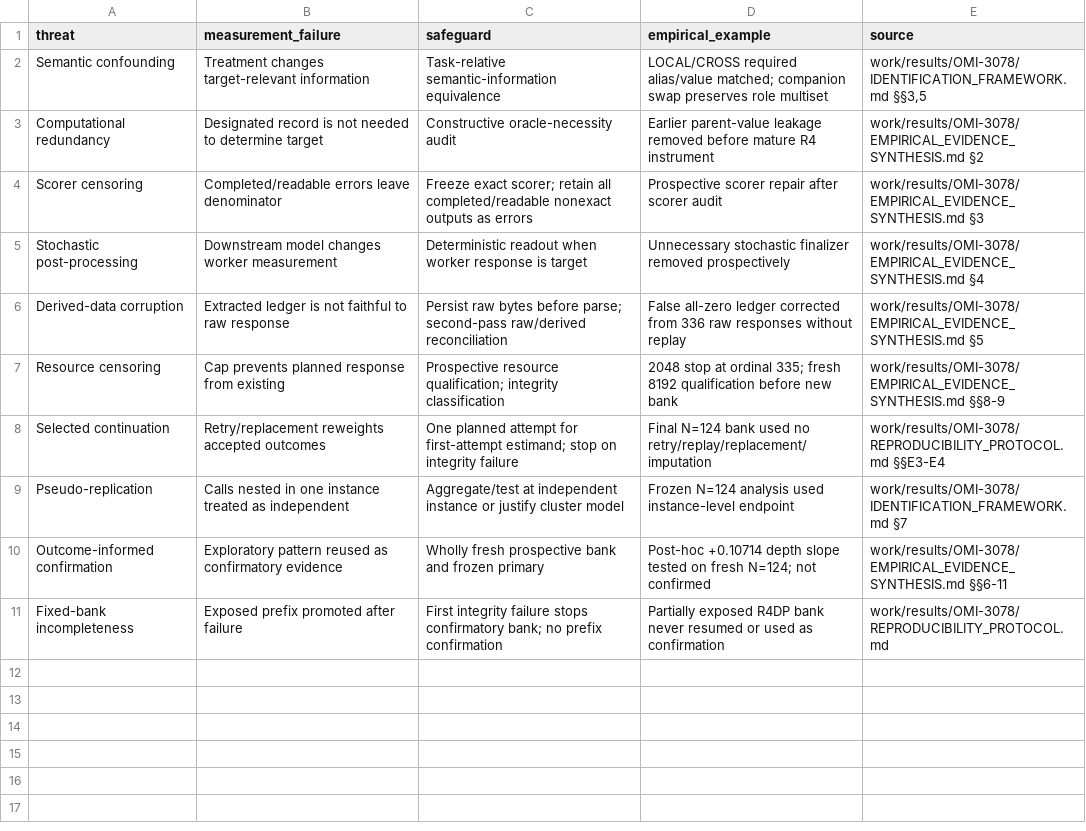
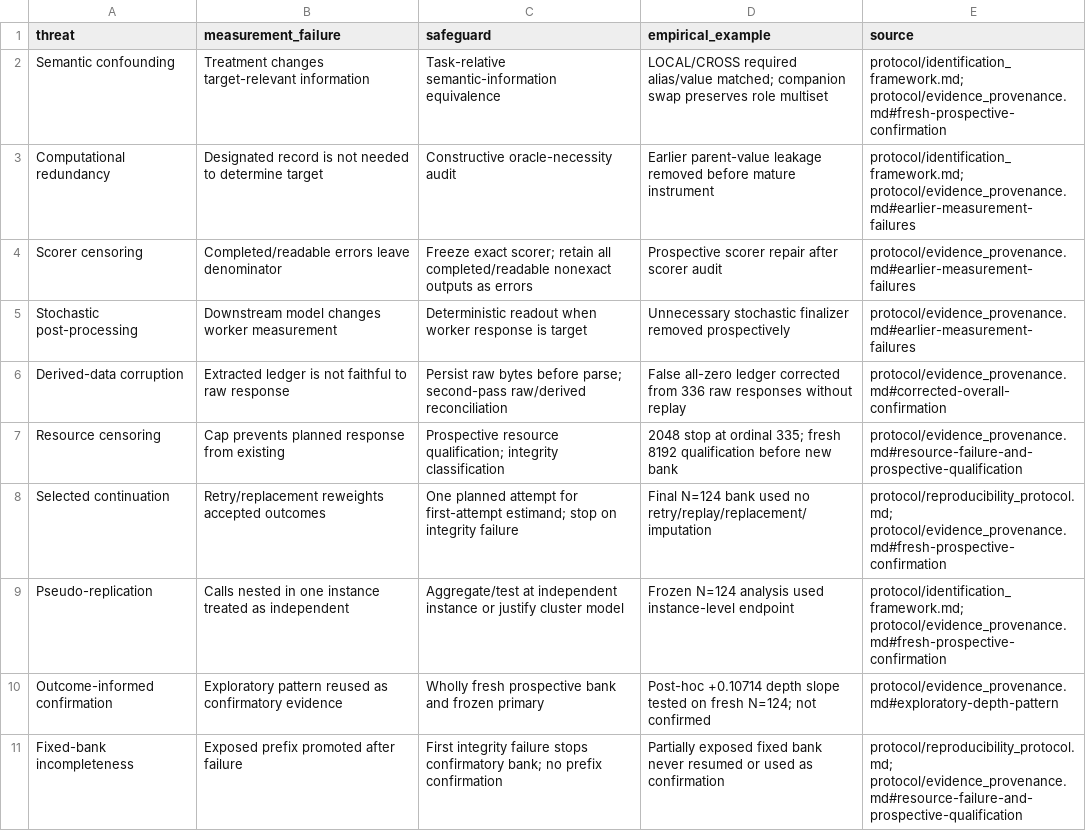
Before and after one commit to Kane11378/llm-evaluation-measurement-integrity, a CSV file: reproduced/figure_data/table1_protocol.csv, drawn as a sheet.

```diff
--- a/reproduced/figure_data/table1_protocol.csv
+++ b/reproduced/figure_data/table1_protocol.csv
@@ -1,11 +1,11 @@
 threat,measurement_failure,safeguard,empirical_example,source
-Semantic confounding,Treatment changes target-relevant information,Task-relative semantic-information equivalence,LOCAL/CROSS required alias/value matched; companion swap preserves role multiset,"work/results/OMI-3078/IDENTIFICATION_FRAMEWORK.md §§3,5"
-Computational redundancy,Designated record is not needed to determine target,Constructive oracle-necessity audit,Earlier parent-value leakage removed before mature R4 instrument,work/results/OMI-3078/EMPIRICAL_EVIDENCE_SYNTHESIS.md §2
-Scorer censoring,Completed/readable errors leave denominator,Freeze exact scorer; retain all completed/readable nonexact outputs as errors,Prospective scorer repair after scorer audit,work/results/OMI-3078/EMPIRICAL_EVIDENCE_SYNTHESIS.md §3
-Stochastic post-processing,Downstream model changes worker measurement,Deterministic readout when worker response is target,Unnecessary stochastic finalizer removed prospectively,work/results/OMI-3078/EMPIRICAL_EVIDENCE_SYNTHESIS.md §4
-Derived-data corruption,Extracted ledger is not faithful to raw response,Persist raw bytes before parse; second-pass raw/derived reconciliation,False all-zero ledger corrected from 336 raw responses without replay,work/results/OMI-3078/EMPIRICAL_EVIDENCE_SYNTHESIS.md §5
-Resource censoring,Cap prevents planned response from existing,Prospective resource qualification; integrity classification,2048 stop at ordinal 335; fresh 8192 qualification before new bank,work/results/OMI-3078/EMPIRICAL_EVIDENCE_SYNTHESIS.md §§8-9
-Selected continuation,Retry/replacement reweights accepted outcomes,One planned attempt for first-attempt estimand; stop on integrity failure,Final N=124 bank used no retry/replay/replacement/imputation,work/results/OMI-3078/REPRODUCIBILITY_PROTOCOL.md §§E3-E4
-Pseudo-replication,Calls nested in one instance treated as independent,Aggregate/test at independent instance or justify cluster model,Frozen N=124 analysis used instance-level endpoint,work/results/OMI-3078/IDENTIFICATION_FRAMEWORK.md §7
-Outcome-informed confirmation,Exploratory pattern reused as confirmatory evidence,Wholly fresh prospective bank and frozen primary,Post-hoc +0.10714 depth slope tested on fresh N=124; not confirmed,work/results/OMI-3078/EMPIRICAL_EVIDENCE_SYNTHESIS.md §§6-11
-Fixed-bank incompleteness,Exposed prefix promoted after failure,First integrity failure stops confirmatory bank; no prefix confirmation,Partially exposed R4DP bank never resumed or used as confirmation,work/results/OMI-3078/REPRODUCIBILITY_PROTOCOL.md
+Semantic confounding,Treatment changes target-relevant information,Task-relative semantic-information equivalence,LOCAL/CROSS required alias/value matched; companion swap preserves role multiset,protocol/identification_framework.md; protocol/evidence_provenance.md#fresh-prospective-confirmation
+Computational redundancy,Designated record is not needed to determine target,Constructive oracle-necessity audit,Earlier parent-value leakage removed before mature instrument,protocol/identification_framework.md; protocol/evidence_provenance.md#earlier-measurement-failures
+Scorer censoring,Completed/readable errors leave denominator,Freeze exact scorer; retain all completed/readable nonexact outputs as errors,Prospective scorer repair after scorer audit,protocol/evidence_provenance.md#earlier-measurement-failures
+Stochastic post-processing,Downstream model changes worker measurement,Deterministic readout when worker response is target,Unnecessary stochastic finalizer removed prospectively,protocol/evidence_provenance.md#earlier-measurement-failures
+Derived-data corruption,Extracted ledger is not faithful to raw response,Persist raw bytes before parse; second-pass raw/derived reconciliation,False all-zero ledger corrected from 336 raw responses without replay,protocol/evidence_provenance.md#corrected-overall-confirmation
+Resource censoring,Cap prevents planned response from existing,Prospective resource qualification; integrity classification,2048 stop at ordinal 335; fresh 8192 qualification before new bank,protocol/evidence_provenance.md#resource-failure-and-prospective-qualification
+Selected continuation,Retry/replacement reweights accepted outcomes,One planned attempt for first-attempt estimand; stop on integrity failure,Final N=124 bank used no retry/replay/replacement/imputation,protocol/reproducibility_protocol.md; protocol/evidence_provenance.md#fresh-prospective-confirmation
+Pseudo-replication,Calls nested in one instance treated as independent,Aggregate/test at independent instance or justify cluster model,Frozen N=124 analysis used instance-level endpoint,protocol/identification_framework.md; protocol/evidence_provenance.md#fresh-prospective-confirmation
+Outcome-informed confirmation,Exploratory pattern reused as confirmatory evidence,Wholly fresh prospective bank and frozen primary,Post-hoc +0.10714 depth slope tested on fresh N=124; not confirmed,protocol/evidence_provenance.md#exploratory-depth-pattern
+Fixed-bank incompleteness,Exposed prefix promoted after failure,First integrity failure stops confirmatory bank; no prefix confirmation,Partially exposed fixed bank never resumed or used as confirmation,protocol/reproducibility_protocol.md; protocol/evidence_provenance.md#resource-failure-and-prospective-qualification
```
Also changed, not shown: figure_data/fig3_empirical_ladder.csv, figure_data/fig4_effect_estimates.csv, 33 other files.
